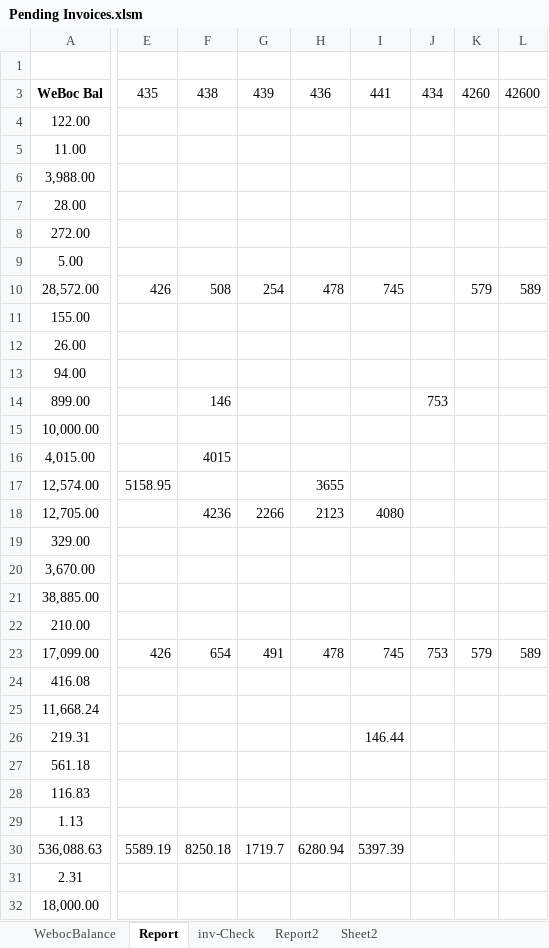
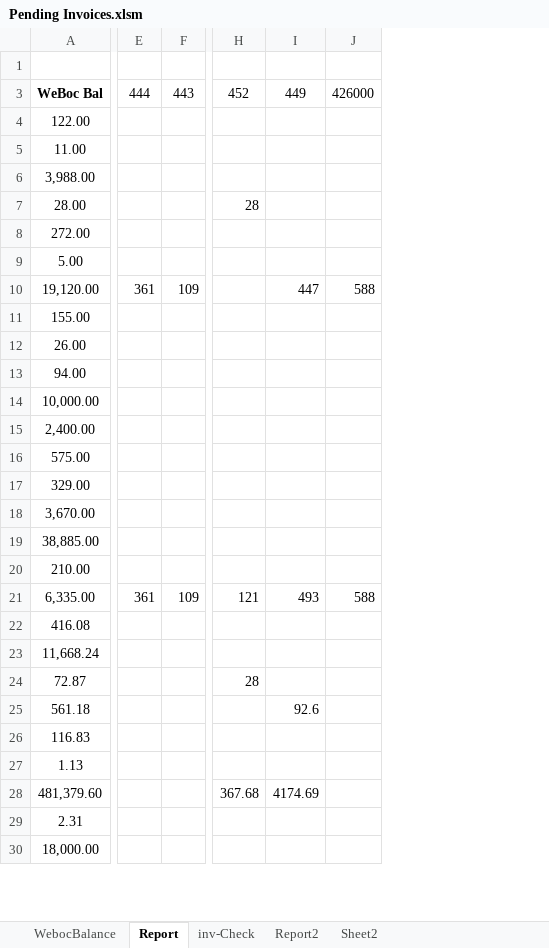
Before and after one commit to madnan-git/Lucky-data, an Excel workbook: Pending Invoices.xlsm, sheet Report, drawn as a sheet; only a part is shown, gaps mark what is left out; values as stored, in another font and other column widths than the file's, no borders; charts and pictures and conditional formats not drawn; removed rows and columns are numbered as before the commit, all else as after; rows hold the shown columns only; the diff covers the shown part only; the diff names each change by its address in the sheet, - before the commit and + after, or states it on an @@ line.

```diff
--- a/Pending Invoices.xlsm (sheet Report)
+++ b/Pending Invoices.xlsm (sheet Report)
-column E, row 3: 435
-column F, row 3: 438
-column G, row 3: 439
-column H, row 3: 436
-column I, row 3: 441
-column J, row 3: 434
-column K, row 3: 4260
-column L, row 3: 42600
+column E, row 3: 444
+column F, row 3: 443
+column H, rows 3-7: 452 |  |  |  | 28
+column I, row 3: 449; row 25: 92.6
+column J, row 3: 426000
-row 10: 28,572.00 | 426 | 508 | 254 | 478 | 745 |  | 579 | 589
+row 10: 19,120.00 | 361 | 109 |  | 447 | 588
-row 14: 899.00 |  | 146 |  |  |  | 753
-row 16: 4,015.00 |  | 4015
-row 17: 12,574.00 | 5158.95 |  |  | 3655
-row 18: 12,705.00 |  | 4236 | 2266 | 2123 | 4080
+row 15: 2,400.00
+row 16: 575.00
-row 23: 17,099.00 | 426 | 654 | 491 | 478 | 745 | 753 | 579 | 589
+row 21: 6,335.00 | 361 | 109 | 121 | 493 | 588
-row 26: 219.31 |  |  |  |  | 146.44
+row 24: 72.87 |  |  | 28
-row 30: 536,088.63 | 5589.19 | 8250.18 | 1719.7 | 6280.94 | 5397.39
+row 28: 481,379.60 |  |  | 367.68 | 4174.69
```
Also changed, not shown: 13 added rows, 10 removed rows, 1 added column and 4 edited cells elsewhere in this sheet, sheet WebocBalance, sheet Report2, sheet inv-Check, formulas that keep their value, Automation.xlsm, EFS Import Report.xlsx, 7 other files.
